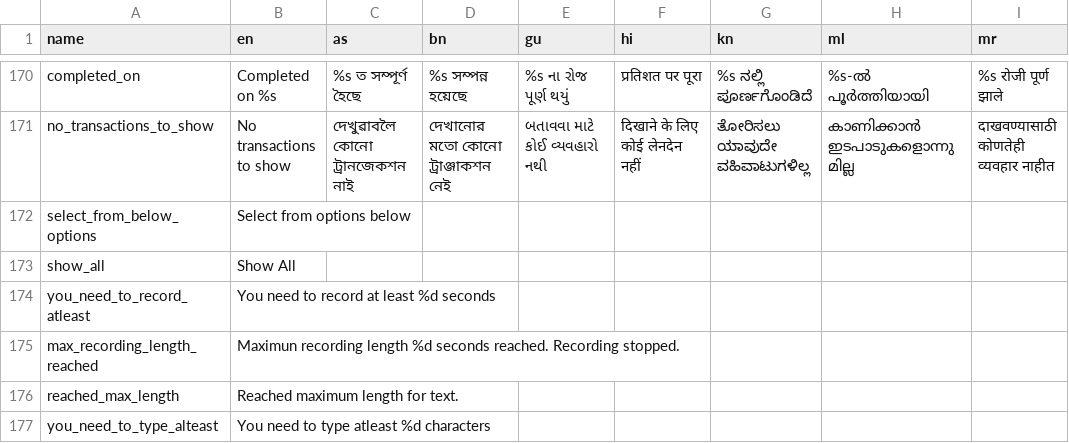
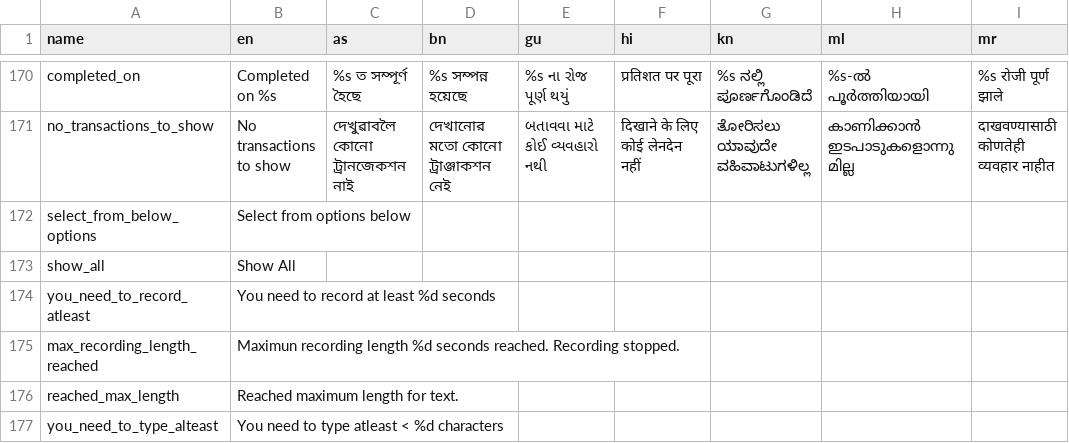
Before and after one commit to karya-inc/karya-strings, a CSV file: source.csv, drawn as a sheet; only a part is shown, gaps mark what is left out; the diff names each change by its address in the sheet, - before the commit and + after, or states it on an @@ line.

```diff
--- a/source.csv
+++ b/source.csv
-B177 (en): You need to type atleast %d characters
+B177 (en): You need to type atleast < %d characters
```
Also changed, not shown: 5 other files.
